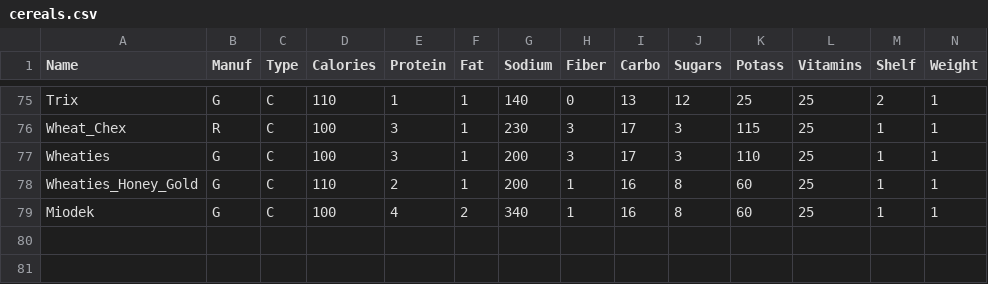
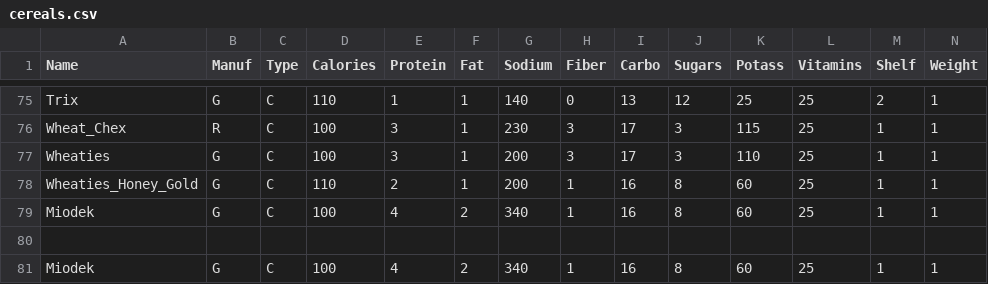
Before and after one commit to tirey93/studia, a CSV file: skryptowe/Lab09/cereals.csv, drawn as a sheet; only a part is shown, gaps mark what is left out; rows hold the shown columns only; the diff names each change by its address in the sheet, - before the commit and + after, or states it on an @@ line.

```diff
--- a/skryptowe/Lab09/cereals.csv
+++ b/skryptowe/Lab09/cereals.csv
+row 80: (empty)
+row 81: Miodek | G | C | 100 | 4 | 2 | 340 | 1 | 16 | 8 | 60 | 25 | 1 | 1
```
Also changed, not shown: 5 other files.
